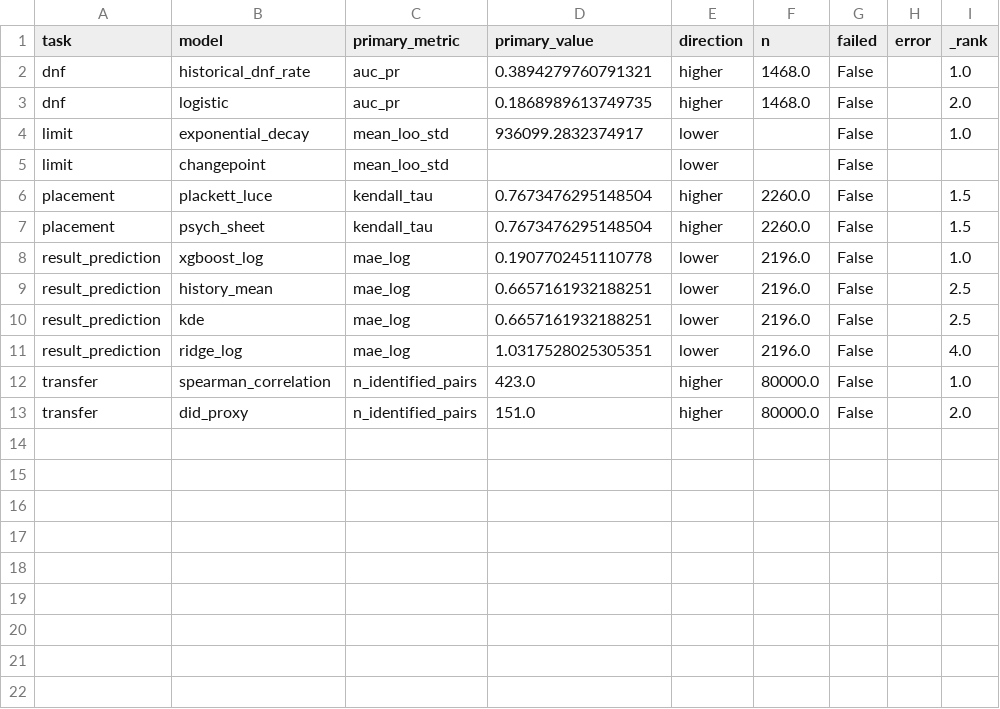
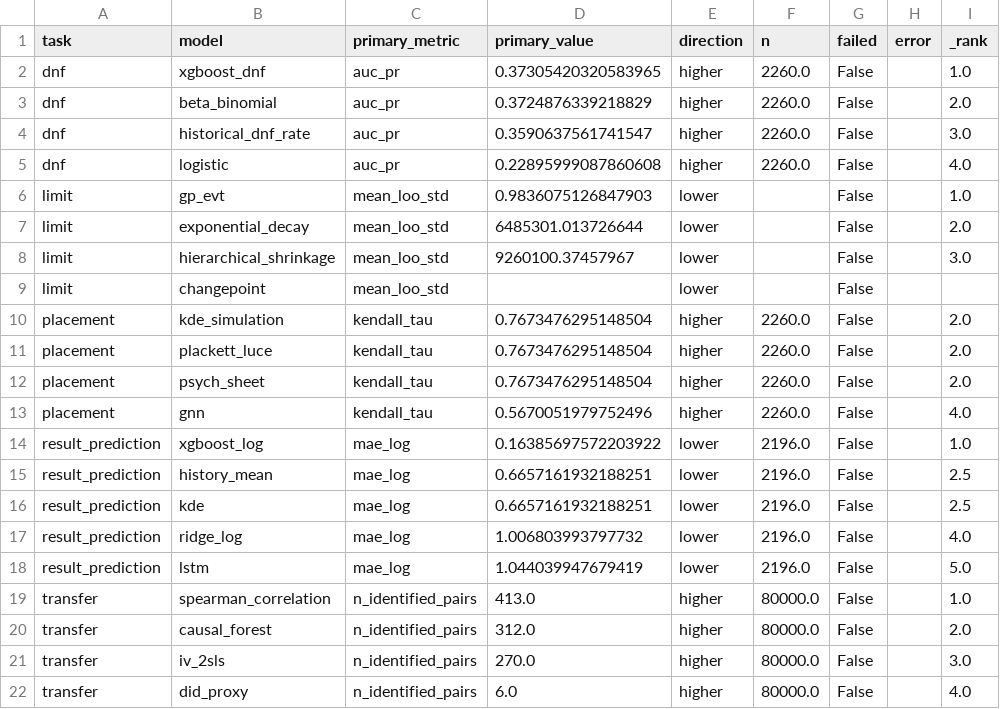
Before and after one commit to Maicarons/WCA-Bench, a CSV file: examples/leaderboard.csv, drawn as a sheet.

Commit message:
examples: refresh baseline reports and leaderboard artifacts

```diff
--- a/examples/leaderboard.csv
+++ b/examples/leaderboard.csv
@@ -1,13 +1,22 @@
 task,model,primary_metric,primary_value,direction,n,failed,error,_rank
-dnf,historical_dnf_rate,auc_pr,0.3894279760791321,higher,1468.0,False,,1.0
-dnf,logistic,auc_pr,0.1868989613749735,higher,1468.0,False,,2.0
-limit,exponential_decay,mean_loo_std,936099.2832374917,lower,,False,,1.0
+dnf,xgboost_dnf,auc_pr,0.37305420320583965,higher,2260.0,False,,1.0
+dnf,beta_binomial,auc_pr,0.3724876339218829,higher,2260.0,False,,2.0
+dnf,historical_dnf_rate,auc_pr,0.3590637561741547,higher,2260.0,False,,3.0
+dnf,logistic,auc_pr,0.22895999087860608,higher,2260.0,False,,4.0
+limit,gp_evt,mean_loo_std,0.9836075126847903,lower,,False,,1.0
+limit,exponential_decay,mean_loo_std,6485301.013726644,lower,,False,,2.0
+limit,hierarchical_shrinkage,mean_loo_std,9260100.37457967,lower,,False,,3.0
 limit,changepoint,mean_loo_std,,lower,,False,,
-placement,plackett_luce,kendall_tau,0.7673476295148504,higher,2260.0,False,,1.5
-placement,psych_sheet,kendall_tau,0.7673476295148504,higher,2260.0,False,,1.5
-result_prediction,xgboost_log,mae_log,0.1907702451110778,lower,2196.0,False,,1.0
+placement,kde_simulation,kendall_tau,0.7673476295148504,higher,2260.0,False,,2.0
+placement,plackett_luce,kendall_tau,0.7673476295148504,higher,2260.0,False,,2.0
+placement,psych_sheet,kendall_tau,0.7673476295148504,higher,2260.0,False,,2.0
+placement,gnn,kendall_tau,0.5670051979752496,higher,2260.0,False,,4.0
+result_prediction,xgboost_log,mae_log,0.16385697572203922,lower,2196.0,False,,1.0
 result_prediction,history_mean,mae_log,0.6657161932188251,lower,2196.0,False,,2.5
 result_prediction,kde,mae_log,0.6657161932188251,lower,2196.0,False,,2.5
-result_prediction,ridge_log,mae_log,1.0317528025305351,lower,2196.0,False,,4.0
-transfer,spearman_correlation,n_identified_pairs,423.0,higher,80000.0,False,,1.0
-transfer,did_proxy,n_identified_pairs,151.0,higher,80000.0,False,,2.0
+result_prediction,ridge_log,mae_log,1.006803993797732,lower,2196.0,False,,4.0
+result_prediction,lstm,mae_log,1.044039947679419,lower,2196.0,False,,5.0
+transfer,spearman_correlation,n_identified_pairs,413.0,higher,80000.0,False,,1.0
+transfer,causal_forest,n_identified_pairs,312.0,higher,80000.0,False,,2.0
+transfer,iv_2sls,n_identified_pairs,270.0,higher,80000.0,False,,3.0
+transfer,did_proxy,n_identified_pairs,6.0,higher,80000.0,False,,4.0
```
Also changed, not shown: 38 other files.
